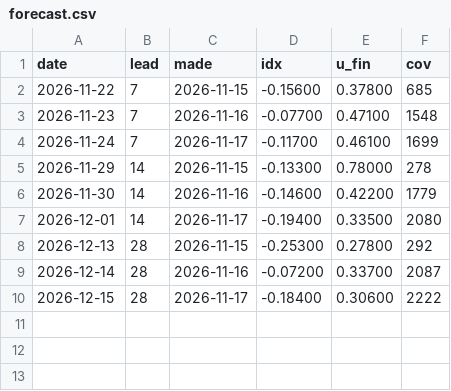
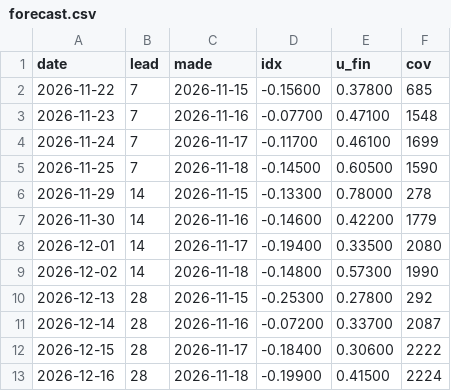
Before and after one commit to wkisai95/bbb, a CSV file: data/history/forecast.csv, drawn as a sheet; the diff names each change by its address in the sheet, - before the commit and + after, or states it on an @@ line.

```diff
--- a/data/history/forecast.csv
+++ b/data/history/forecast.csv
+row 5: 2026-11-25 | 7 | 2026-11-18 | -0.14500 | 0.60500 | 1590
+row 9: 2026-12-02 | 14 | 2026-11-18 | -0.14800 | 0.57300 | 1990
+row 13: 2026-12-16 | 28 | 2026-11-18 | -0.19900 | 0.41500 | 2224
```
Also changed, not shown: data/history/metrics.csv, data/listings.csv, 9 other files.
